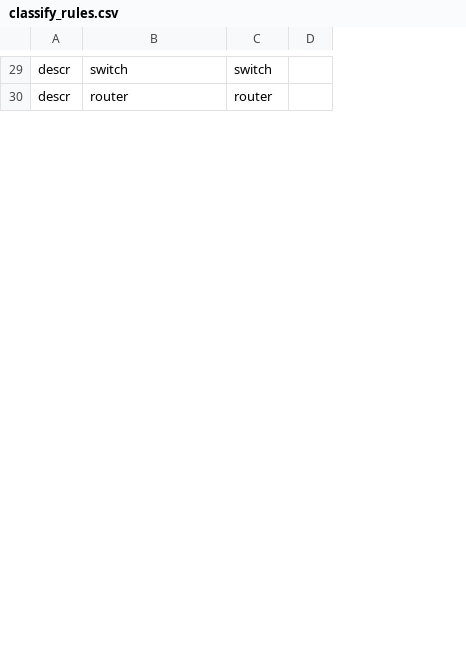
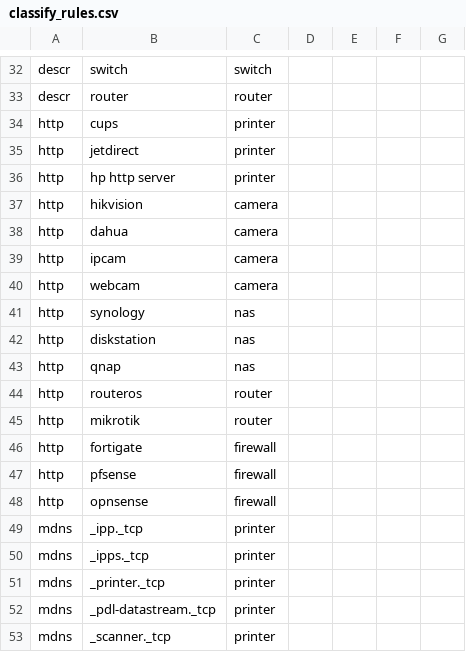
Before and after one commit to FlexEbat/Netscribe, a CSV file: internal/collector/classify_rules.csv, drawn as a sheet; only a part is shown, gaps mark what is left out; the diff covers the shown part only; the diff names each change by its address in the sheet, - before the commit and + after, or states it on an @@ line.

Commit message:
feat(collector): HTTP, mDNS and SSDP recognition (slice 18) (#40)
* feat(collector): HTTP, mDNS and SSDP recognition (slice 18)

* fix(collector): silence gosec for constant mDNS labels

* test(web): follow the banner column and the new filter label

* test: slice 18 HTTP, mDNS, SSDP, classifier, store and web

* test(collector): silence gosec in mDNS test helpers

* style(collector): gofmt mDNS test helpers

```diff
--- a/internal/collector/classify_rules.csv
+++ b/internal/collector/classify_rules.csv
+column D, empty
+column E, empty
+column F, empty
+row 34: http | cups | printer
+row 35: http | jetdirect | printer
+row 36: http | hp http server | printer
+row 37: http | hikvision | camera
+row 38: http | dahua | camera
+row 39: http | ipcam | camera
+row 40: http | webcam | camera
+row 41: http | synology | nas
+row 42: http | diskstation | nas
+row 43: http | qnap | nas
+row 44: http | routeros | router
+row 45: http | mikrotik | router
+row 46: http | fortigate | firewall
+row 47: http | pfsense | firewall
+row 48: http | opnsense | firewall
+row 49: mdns | _ipp._tcp | printer
+row 50: mdns | _ipps._tcp | printer
+row 51: mdns | _printer._tcp | printer
+row 52: mdns | _pdl-datastream._tcp | printer
+row 53: mdns | _scanner._tcp | printer
```
Also changed, not shown: 17 added rows and 2 edited cells elsewhere in this file, 28 other files.
